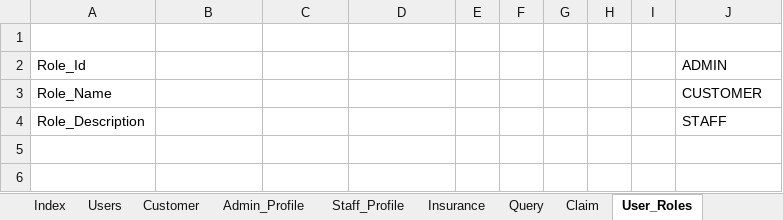
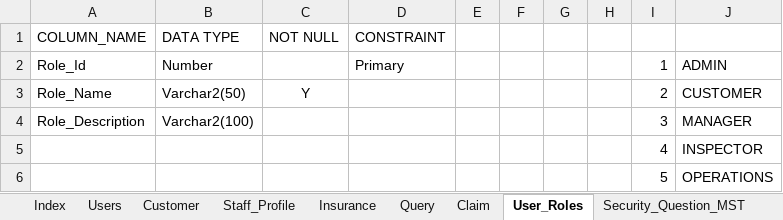
Before and after one commit to shahriteshj/InsurancePortal, an Excel workbook: Design/Data_Model.xlsx, sheet User_Roles, drawn as a sheet; values as stored, in another font and other column widths than the file's, no borders; removed rows and columns are numbered as before the commit, all else as after; the diff names each change by its address in the sheet, - before the commit and + after, or states it on an @@ line.

```diff
--- a/Design/Data_Model.xlsx (sheet User_Roles)
+++ b/Design/Data_Model.xlsx (sheet User_Roles)
-sheet tab: Admin_Profile
-row 1: (empty)
+row 1: COLUMN_NAME | DATA TYPE | NOT NULL | CONSTRAINT
-B2 (DATA TYPE): (empty)
+B2 (DATA TYPE): Number
-D2 (CONSTRAINT): (empty)
+D2 (CONSTRAINT): Primary
-I2: (empty)
+I2: 1
-B3 (DATA TYPE): (empty)
+B3 (DATA TYPE): Varchar2(50)
-C3 (NOT NULL): (empty)
+C3 (NOT NULL): Y
-I3: (empty)
+I3: 2
-row 4: Role_Description |  |  |  |  |  |  |  |  | STAFF
+row 4: Role_Description | Varchar2(100) |  |  |  |  |  |  | 3 | MANAGER
+row 5:  |  |  |  |  |  |  |  | 4 | INSPECTOR
+row 6:  |  |  |  |  |  |  |  | 5 | OPERATIONS
```
Also changed, not shown: sheet Users, sheet Staff_Profile, 1 other file.
